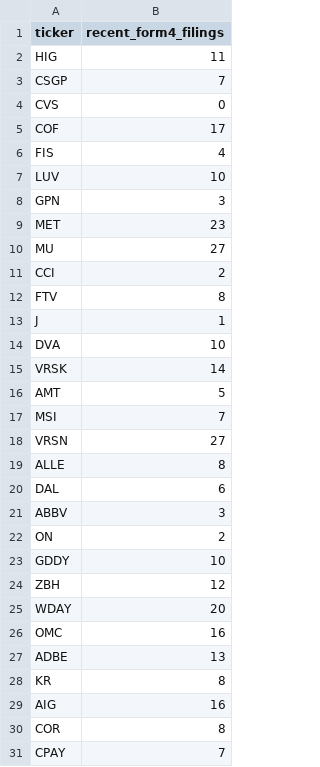
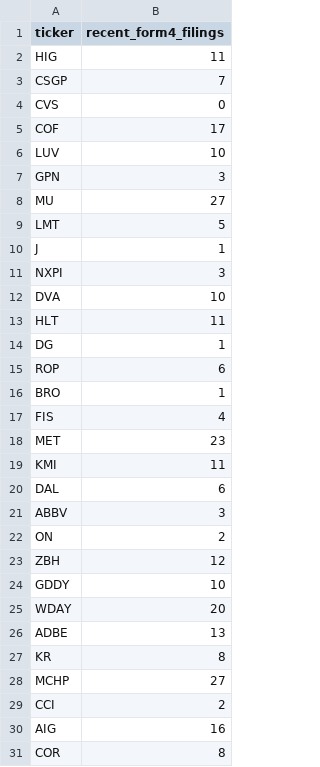
Before and after one commit to isaiahdm792-alt/stock--screener, a CSV file: insider_snapshot.csv, drawn as a sheet.

```diff
--- a/insider_snapshot.csv
+++ b/insider_snapshot.csv
@@ -5,16 +5,16 @@ CVS,0
 COF,17
-FIS,4
 LUV,10
 GPN,3
+MU,27
+LMT,5
+J,1
+NXPI,3
+DVA,10
+HLT,11
+DG,1
+ROP,6
+BRO,1
+FIS,4
 MET,23
-MU,27
-CCI,2
-FTV,8
-J,1
-DVA,10
-VRSK,14
-AMT,5
-MSI,7
-VRSN,27
-ALLE,8
+KMI,11
 DAL,6
@@ -22,10 +22,10 @@ ABBV,3
 ON,2
+ZBH,12
 GDDY,10
-ZBH,12
 WDAY,20
-OMC,16
 ADBE,13
 KR,8
+MCHP,27
+CCI,2
 AIG,16
 COR,8
-CPAY,7
```
Also changed, not shown: fundamentals_snapshot.csv, scored_snapshot.csv, 4 other files.
